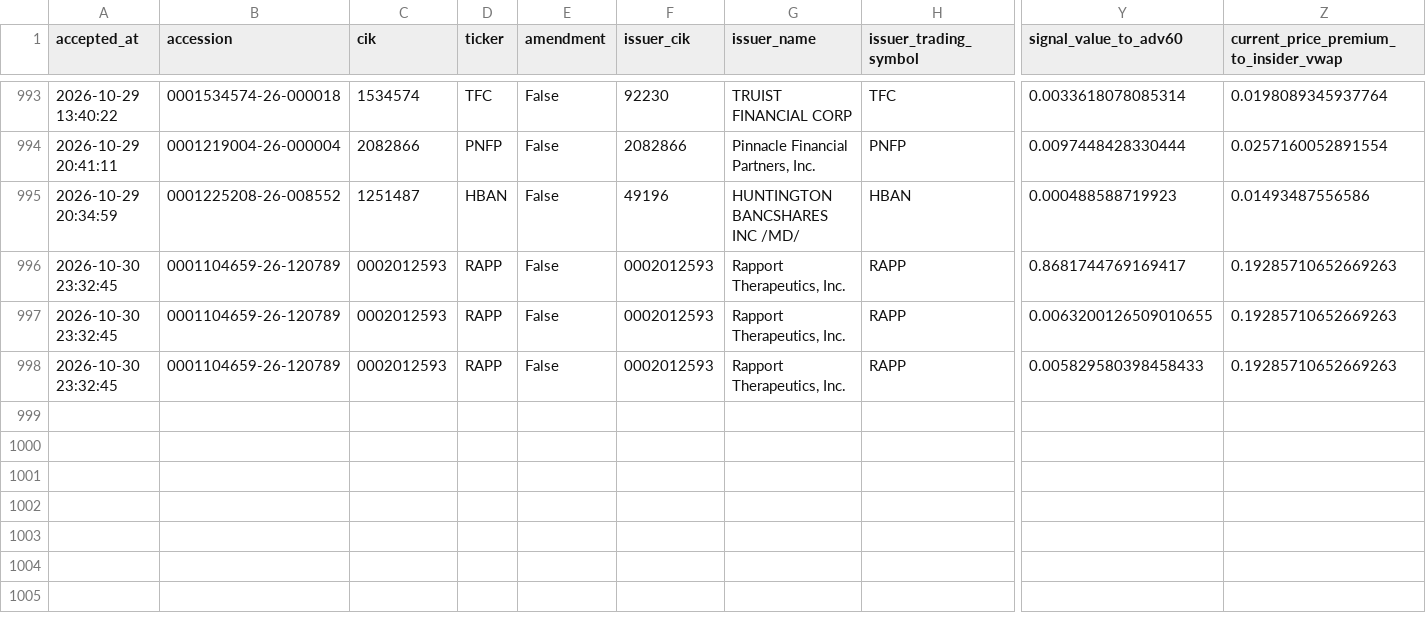
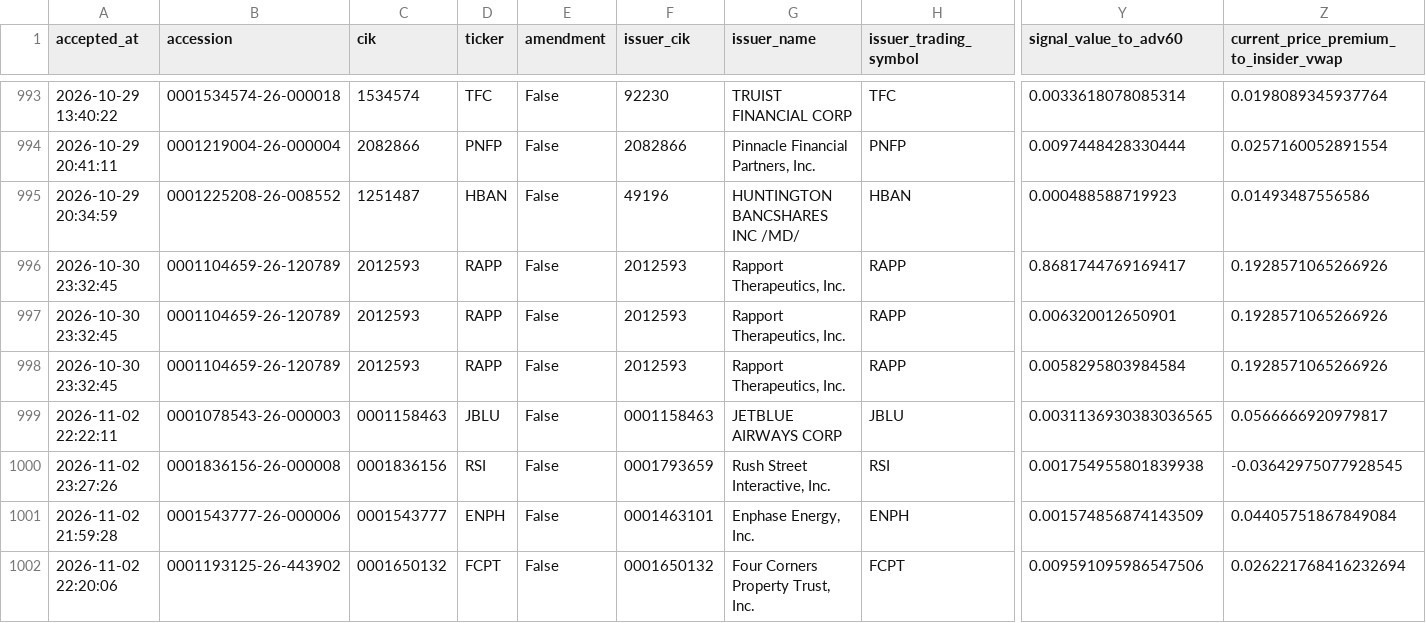
Before and after one commit to mrshu/openinsider-notifier, a CSV file: data/live/sec_daily/eligible_purchase_history.csv, drawn as a sheet; only a part is shown, gaps mark what is left out; rows hold the shown columns only; the diff names each change by its address in the sheet, - before the commit and + after, or states it on an @@ line.

```diff
--- a/data/live/sec_daily/eligible_purchase_history.csv
+++ b/data/live/sec_daily/eligible_purchase_history.csv
-C996:C998 (cik): 0002012593
+C996:C998 (cik): 2012593
-F996:F998 (issuer_cik): 0002012593
+F996:F998 (issuer_cik): 2012593
-Z996:Z998: 0.19285710652669263
+Z996:Z998: 0.1928571065266926
-Y997 (signal_value_to_adv60): 0.0063200126509010655
+Y997 (signal_value_to_adv60): 0.006320012650901
-Y998 (signal_value_to_adv60): 0.005829580398458433
+Y998 (signal_value_to_adv60): 0.0058295803984584
+row 999: 2026-11-02 22:22:11 | 0001078543-26-000003 | 0001158463 | JBLU | False | 0001158463 | JETBLUE AIRWAYS CORP | JBLU | 0.0031136930383036565 | 0.0566666920979817
+row 1000: 2026-11-02 23:27:26 | 0001836156-26-000008 | 0001836156 | RSI | False | 0001793659 | Rush Street Interactive, Inc. | RSI | 0.001754955801839938 | -0.03642975077928545
+row 1001: 2026-11-02 21:59:28 | 0001543777-26-000006 | 0001543777 | ENPH | False | 0001463101 | Enphase Energy, Inc. | ENPH | 0.001574856874143509 | 0.04405751867849084
+row 1002: 2026-11-02 22:20:06 | 0001193125-26-443902 | 0001650132 | FCPT | False | 0001650132 | Four Corners Property Trust, Inc. | FCPT | 0.009591095986547506 | 0.026221768416232694
```
Also changed, not shown: data/live/sec_daily/candidate_forward_returns.csv, data/live/sec_daily/filings_manifest_latest.csv, 8 other files.
